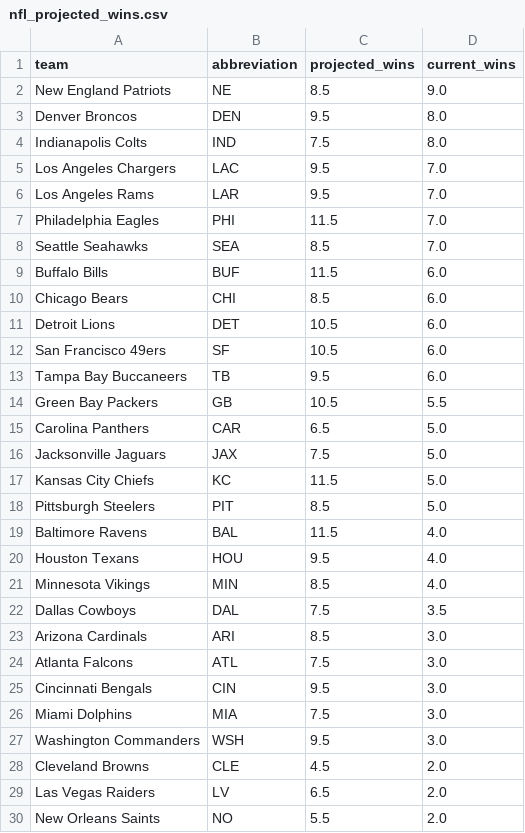
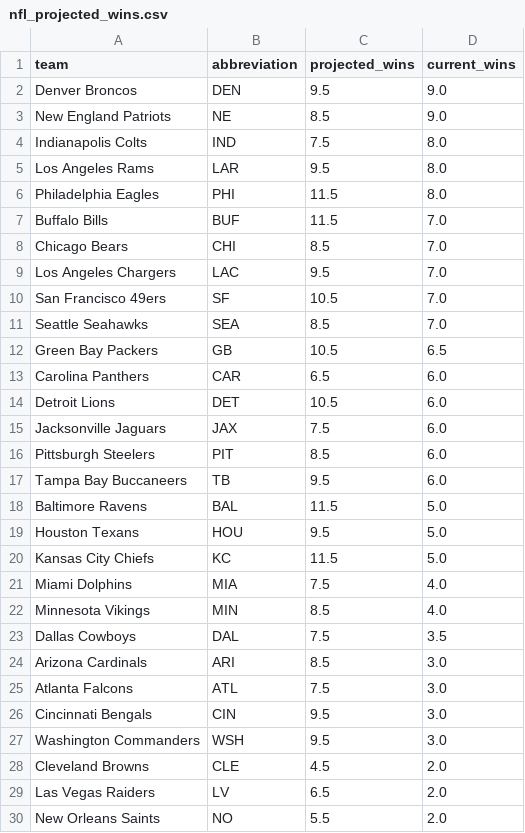
Before and after one commit to zanebookbinder/NFL-Survivor-Assistant, a CSV file: data/nfl_projected_wins.csv, drawn as a sheet; only a part is shown.

```diff
--- a/data/nfl_projected_wins.csv
+++ b/data/nfl_projected_wins.csv
@@ -1,21 +1,22 @@
 team,abbreviation,projected_wins,current_wins
+Denver Broncos,DEN,9.5,9.0
 New England Patriots,NE,8.5,9.0
-Denver Broncos,DEN,9.5,8.0
 Indianapolis Colts,IND,7.5,8.0
+Los Angeles Rams,LAR,9.5,8.0
+Philadelphia Eagles,PHI,11.5,8.0
+Buffalo Bills,BUF,11.5,7.0
+Chicago Bears,CHI,8.5,7.0
 Los Angeles Chargers,LAC,9.5,7.0
-Los Angeles Rams,LAR,9.5,7.0
-Philadelphia Eagles,PHI,11.5,7.0
+San Francisco 49ers,SF,10.5,7.0
 Seattle Seahawks,SEA,8.5,7.0
-Buffalo Bills,BUF,11.5,6.0
-Chicago Bears,CHI,8.5,6.0
+Green Bay Packers,GB,10.5,6.5
+Carolina Panthers,CAR,6.5,6.0
 Detroit Lions,DET,10.5,6.0
-San Francisco 49ers,SF,10.5,6.0
+Jacksonville Jaguars,JAX,7.5,6.0
+Pittsburgh Steelers,PIT,8.5,6.0
 Tampa Bay Buccaneers,TB,9.5,6.0
-Green Bay Packers,GB,10.5,5.5
-Carolina Panthers,CAR,6.5,5.0
-Jacksonville Jaguars,JAX,7.5,5.0
+Baltimore Ravens,BAL,11.5,5.0
+Houston Texans,HOU,9.5,5.0
 Kansas City Chiefs,KC,11.5,5.0
-Pittsburgh Steelers,PIT,8.5,5.0
-Baltimore Ravens,BAL,11.5,4.0
-Houston Texans,HOU,9.5,4.0
+Miami Dolphins,MIA,7.5,4.0
 Minnesota Vikings,MIN,8.5,4.0
@@ -25,3 +26,2 @@ Atlanta Falcons,ATL,7.5,3.0
 Cincinnati Bengals,CIN,9.5,3.0
-Miami Dolphins,MIA,7.5,3.0
 Washington Commanders,WSH,9.5,3.0
```
Also changed, not shown: data/nfl_schedule_with_probs.csv, data/nfl_schedule_with_probs_fullcalcs.csv, 4 other files.
